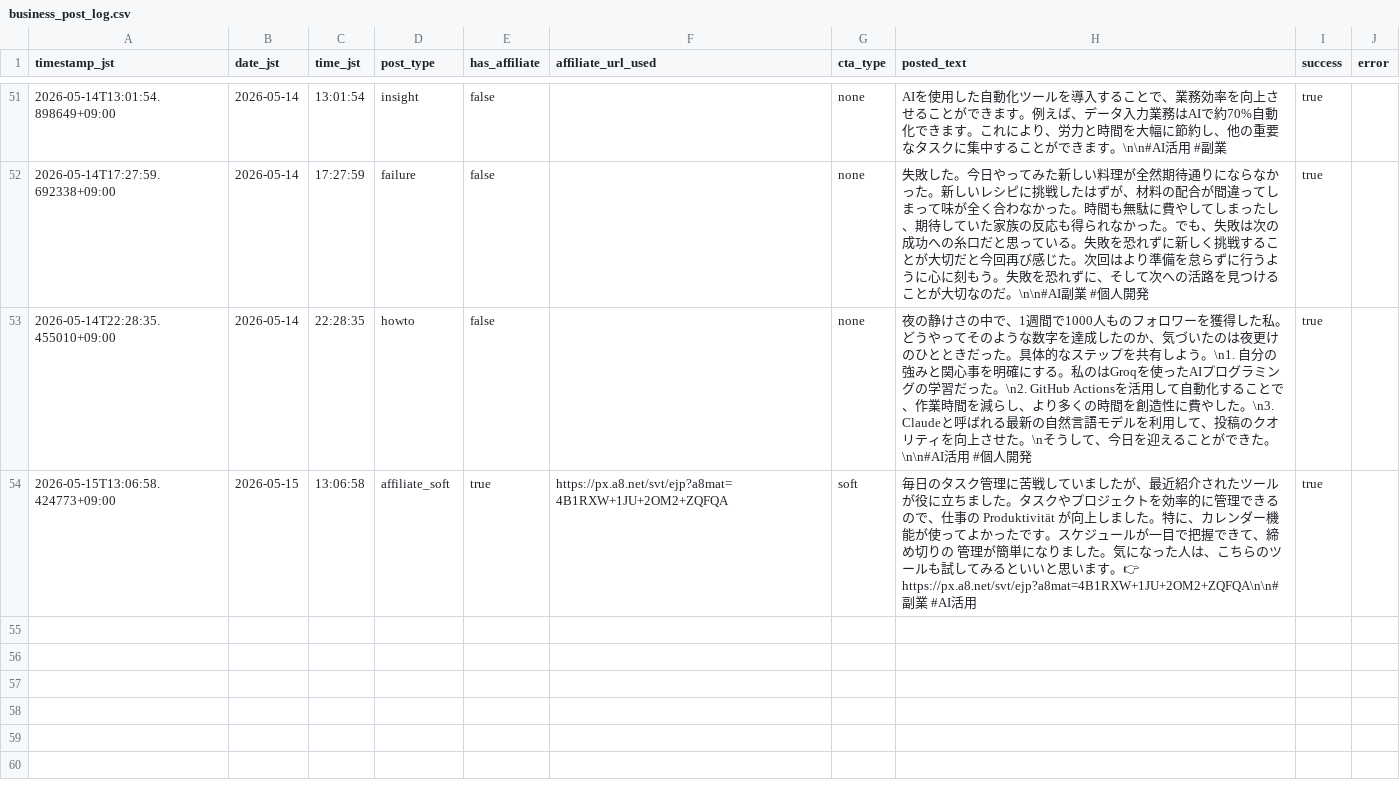
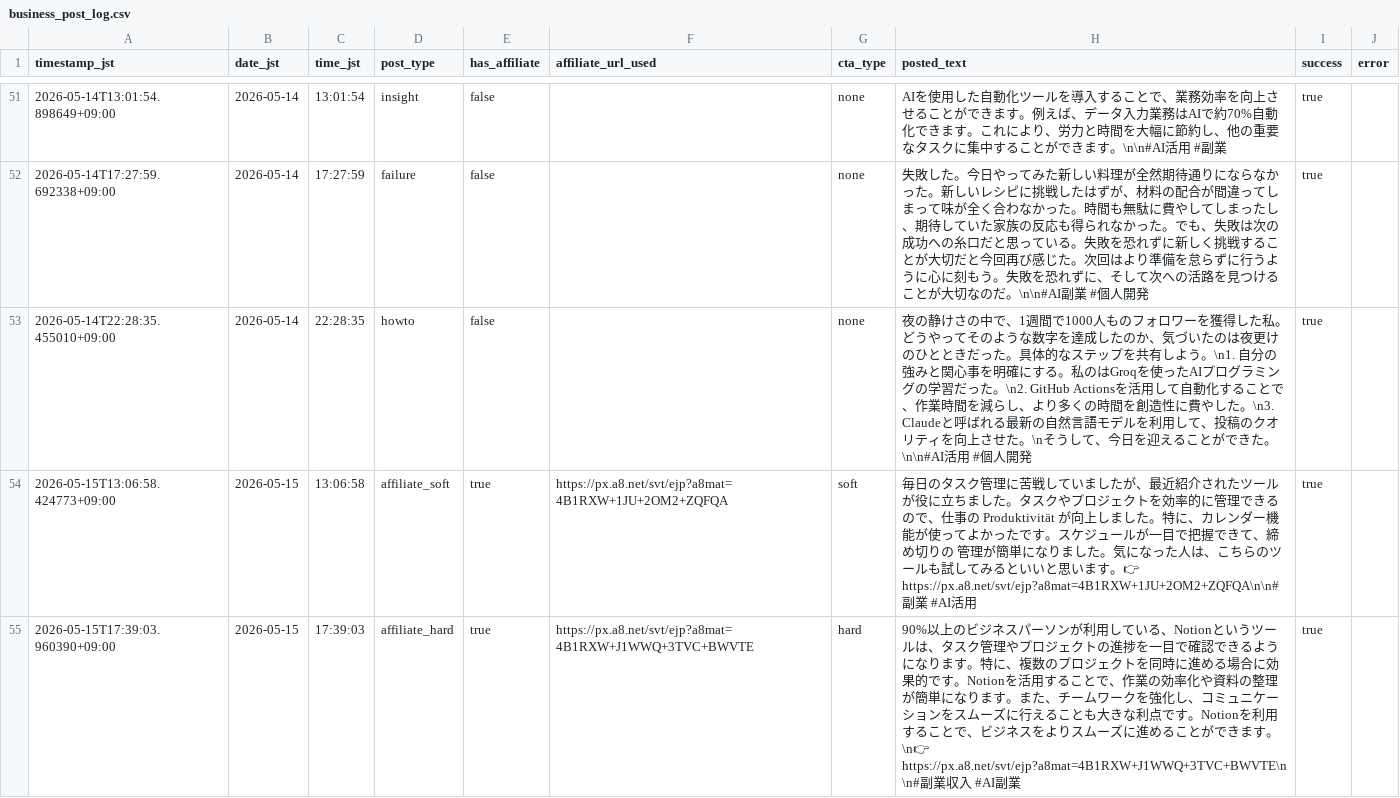
Before and after one commit to Seiya0928/threads-auto-post, a CSV file: data/business_post_log.csv, drawn as a sheet; only a part is shown, gaps mark what is left out; the diff names each change by its address in the sheet, - before the commit and + after, or states it on an @@ line.

```diff
--- a/data/business_post_log.csv
+++ b/data/business_post_log.csv
+row 55: 2026-05-15T17:39:03.960390+09:00 | 2026-05-15 | 17:39:03 | affiliate_hard | true | https://px.a8.net/svt/ejp?a8mat=4B1RXW+J1WWQ+3TVC+BWVTE | hard | 90%以上のビジネスパーソンが利用している、Notionというツールは、タスク管理やプロジェクトの進捗を一目で確認できるようになります。特に、複数のプロジェクトを同時に進める場合に効果的です。Notionを活用することで、作業の効率化や資料の整理が簡単になります。また、チームワークを強化し、コミュニケーションをスムーズに行えることも大きな利点です。Notionを利用することで、ビジネスをよりスムーズに進めることができます。\n👉 https://px.a8.net/svt/ejp?a8mat=4B1RXW+J1WWQ+3TVC+BWVTE\n\n#副業収入 #AI副業 | true
```
